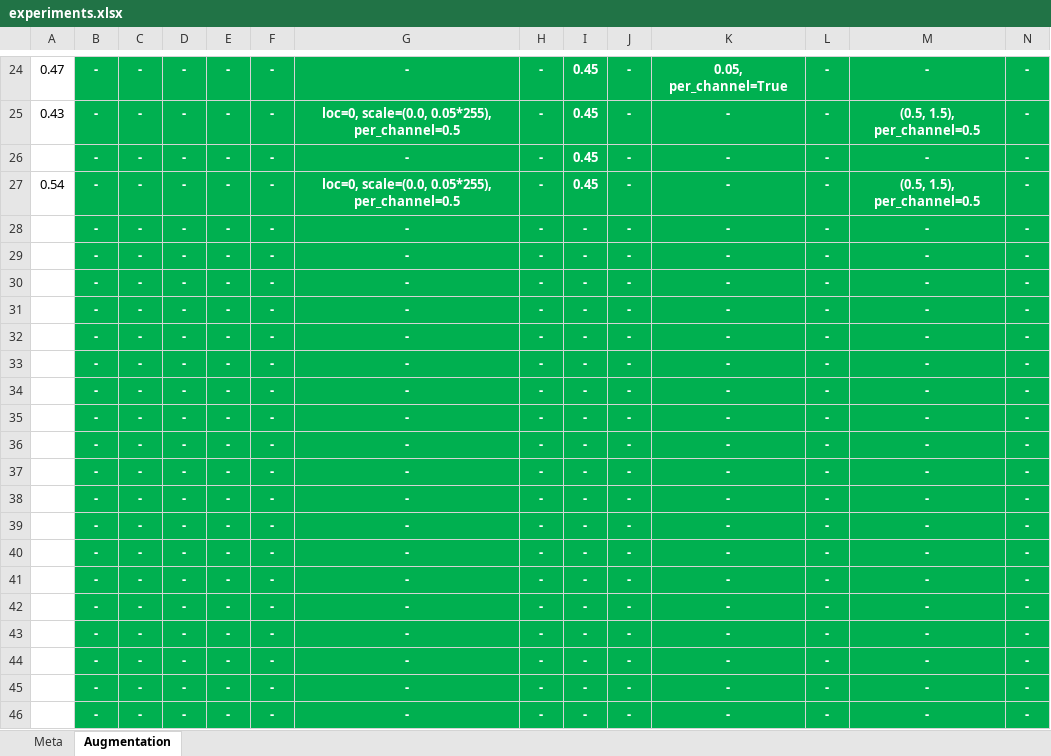
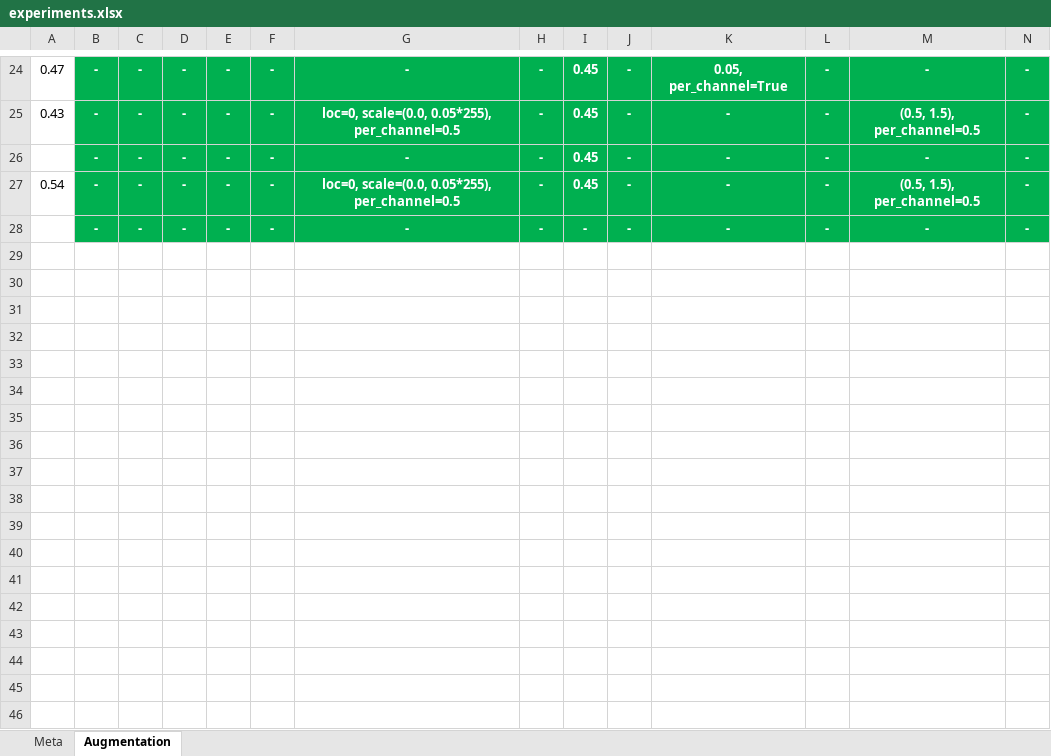
Before and after one commit to lumartin/cnn-dog-breed-classifier, an Excel workbook: experiments.xlsx, sheet Augmentation, drawn as a sheet; only a part is shown, gaps mark what is left out; values as stored, in another font and other column widths than the file's, no borders; conditional formats not drawn; rows hold the shown columns only; the diff covers the shown part only; the diff names each change by its address in the sheet, - before the commit and + after, or states it on an @@ line.

```diff
--- a/experiments.xlsx (sheet Augmentation)
+++ b/experiments.xlsx (sheet Augmentation)
-row 29:  | - | - | - | - | - | - | - | - | - | - | - | - | -
-row 30:  | - | - | - | - | - | - | - | - | - | - | - | - | -
-row 31:  | - | - | - | - | - | - | - | - | - | - | - | - | -
-row 32:  | - | - | - | - | - | - | - | - | - | - | - | - | -
-row 33:  | - | - | - | - | - | - | - | - | - | - | - | - | -
-row 34:  | - | - | - | - | - | - | - | - | - | - | - | - | -
-row 35:  | - | - | - | - | - | - | - | - | - | - | - | - | -
-row 36:  | - | - | - | - | - | - | - | - | - | - | - | - | -
-row 37:  | - | - | - | - | - | - | - | - | - | - | - | - | -
-row 38:  | - | - | - | - | - | - | - | - | - | - | - | - | -
-row 39:  | - | - | - | - | - | - | - | - | - | - | - | - | -
-row 40:  | - | - | - | - | - | - | - | - | - | - | - | - | -
-row 41:  | - | - | - | - | - | - | - | - | - | - | - | - | -
-row 42:  | - | - | - | - | - | - | - | - | - | - | - | - | -
-row 43:  | - | - | - | - | - | - | - | - | - | - | - | - | -
-row 44:  | - | - | - | - | - | - | - | - | - | - | - | - | -
-row 45:  | - | - | - | - | - | - | - | - | - | - | - | - | -
-row 46:  | - | - | - | - | - | - | - | - | - | - | - | - | -
```
Also changed, not shown: 4 removed rows elsewhere in this sheet, 15 other files.
